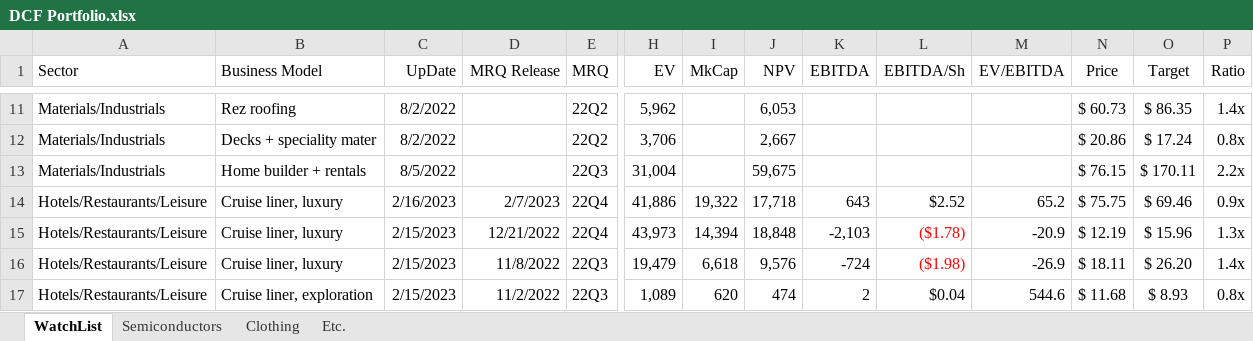
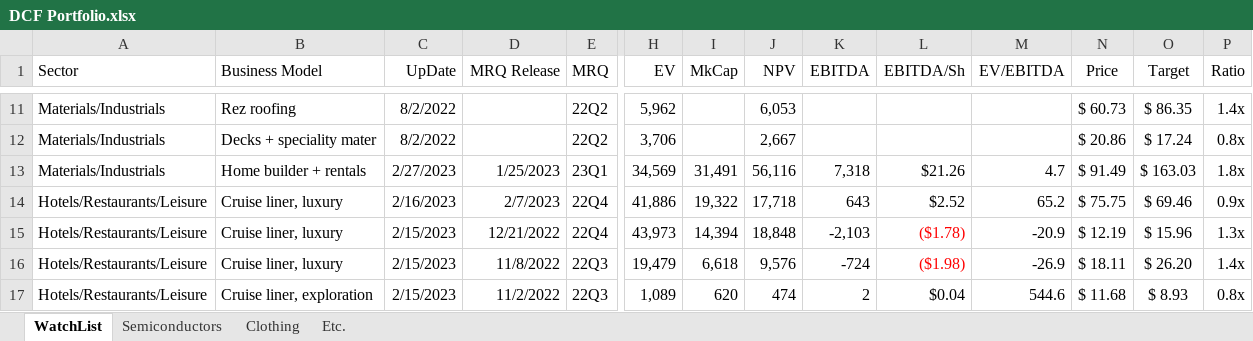
Before and after one commit to SimonisWrong/investingModels, an Excel workbook: DCF Portfolio.xlsx, sheet WatchList, drawn as a sheet; only a part is shown, gaps mark what is left out; values as stored, in another font and other column widths than the file's, no borders; conditional formats not drawn; the diff names each change by its address in the sheet, - before the commit and + after, or states it on an @@ line.

```diff
--- a/DCF Portfolio.xlsx (sheet WatchList)
+++ b/DCF Portfolio.xlsx (sheet WatchList)
-C13 (UpDate): 8/5/2022
+C13 (UpDate): 2/27/2023
-D13 (MRQ Release): (empty)
+D13 (MRQ Release): 1/25/2023
-E13 (MRQ): 22Q3
+E13 (MRQ): 23Q1
-H13 (EV): 31,004
+H13 (EV): 34,569
-I13 (MkCap): (empty)
+I13 (MkCap): 31,491
-J13 (NPV): 59,675
+J13 (NPV): 56,116
-K13 (EBITDA): (empty)
+K13 (EBITDA): 7,318
-L13 (EBITDA/Sh): (empty)
+L13 (EBITDA/Sh): $21.26
-M13 (EV/EBITDA): (empty)
+M13 (EV/EBITDA): 4.7
-N13 (Price): $ 76.15
+N13 (Price): $ 91.49
-O13 (Target): $ 170.11
+O13 (Target): $ 163.03
-P13 (Ratio): 2.2x
+P13 (Ratio): 1.8x
```
Also changed, not shown: sheet Semiconductors, formulas that keep their value, DCF Models/DHI.xlsx.
